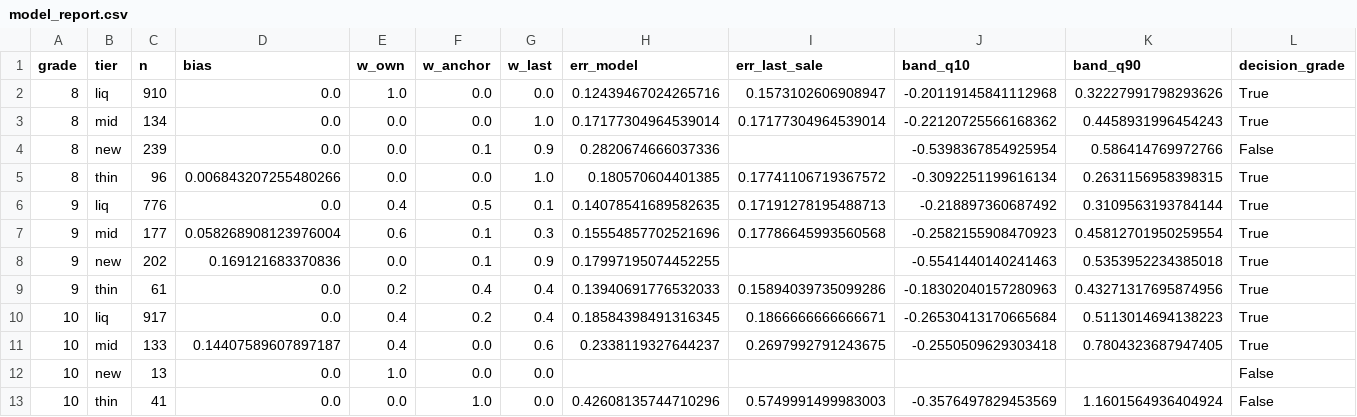
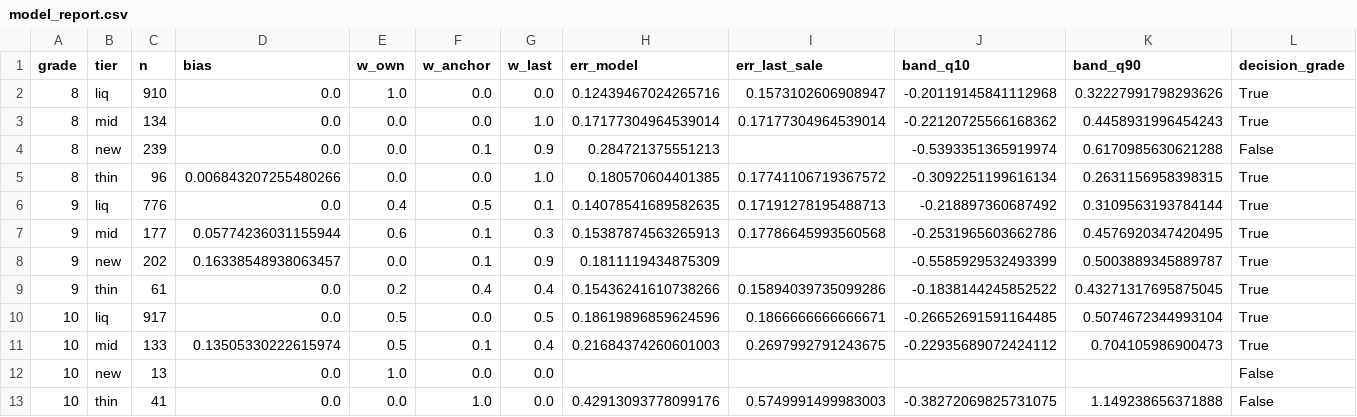
Before and after one commit to Nuttzx/testapp, a CSV file: data/out/model_report.csv, drawn as a sheet.

```diff
--- a/data/out/model_report.csv
+++ b/data/out/model_report.csv
@@ -3,11 +3,11 @@ grade,tier,n,bias,w_own,w_anchor,w_last,err_model,err_last_sale,band_q10,band_q9
 8,mid,134,0.0,0.0,0.0,1.0,0.17177304964539014,0.17177304964539014,-0.22120725566168362,0.4458931996454243,True
-8,new,239,0.0,0.0,0.1,0.9,0.2820674666037336,,-0.5398367854925954,0.586414769972766,False
+8,new,239,0.0,0.0,0.1,0.9,0.284721375551213,,-0.5393351365919974,0.6170985630621288,False
 8,thin,96,0.006843207255480266,0.0,0.0,1.0,0.180570604401385,0.17741106719367572,-0.3092251199616134,0.2631156958398315,True
 9,liq,776,0.0,0.4,0.5,0.1,0.14078541689582635,0.17191278195488713,-0.218897360687492,0.3109563193784144,True
-9,mid,177,0.058268908123976004,0.6,0.1,0.3,0.15554857702521696,0.17786645993560568,-0.2582155908470923,0.45812701950259554,True
-9,new,202,0.169121683370836,0.0,0.1,0.9,0.17997195074452255,,-0.5541440140241463,0.5353952234385018,True
-9,thin,61,0.0,0.2,0.4,0.4,0.13940691776532033,0.15894039735099286,-0.18302040157280963,0.43271317695874956,True
-10,liq,917,0.0,0.4,0.2,0.4,0.18584398491316345,0.1866666666666671,-0.26530413170665684,0.5113014694138223,True
-10,mid,133,0.14407589607897187,0.4,0.0,0.6,0.2338119327644237,0.2697992791243675,-0.2550509629303418,0.7804323687947405,True
+9,mid,177,0.05774236031155944,0.6,0.1,0.3,0.15387874563265913,0.17786645993560568,-0.2531965603662786,0.4576920347420495,True
+9,new,202,0.16338548938063457,0.0,0.1,0.9,0.1811119434875309,,-0.5585929532493399,0.5003889345889787,True
+9,thin,61,0.0,0.2,0.4,0.4,0.15436241610738266,0.15894039735099286,-0.1838144245852522,0.43271317695875045,True
+10,liq,917,0.0,0.5,0.0,0.5,0.18619896859624596,0.1866666666666671,-0.26652691591164485,0.5074672344993104,True
+10,mid,133,0.13505330222615974,0.5,0.1,0.4,0.21684374260601003,0.2697992791243675,-0.22935689072424112,0.704105986900473,True
 10,new,13,0.0,1.0,0.0,0.0,,,,,False
-10,thin,41,0.0,0.0,1.0,0.0,0.42608135744710296,0.5749991499983003,-0.3576497829453569,1.1601564936404924,False
+10,thin,41,0.0,0.0,1.0,0.0,0.42913093778099176,0.5749991499983003,-0.38272069825731075,1.149238656371888,False
```
Also changed, not shown: data/out/anchor_ratios.csv, data/out/holdings_eval.csv, 13 other files.
